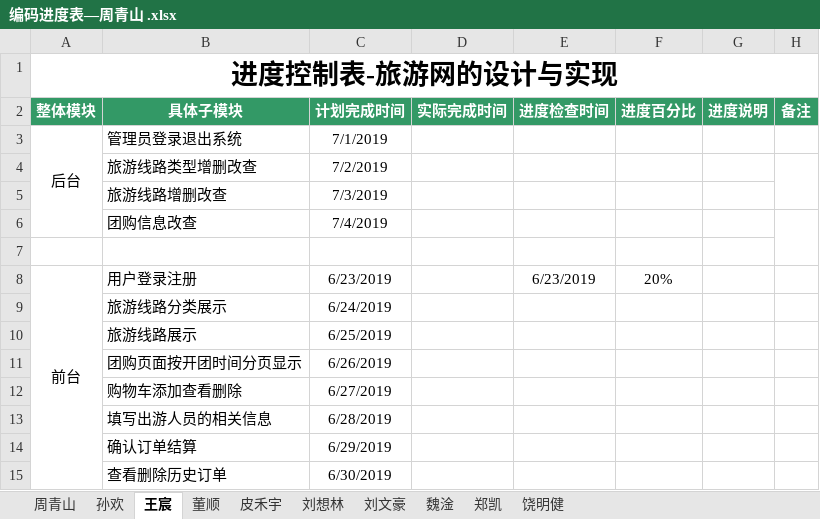
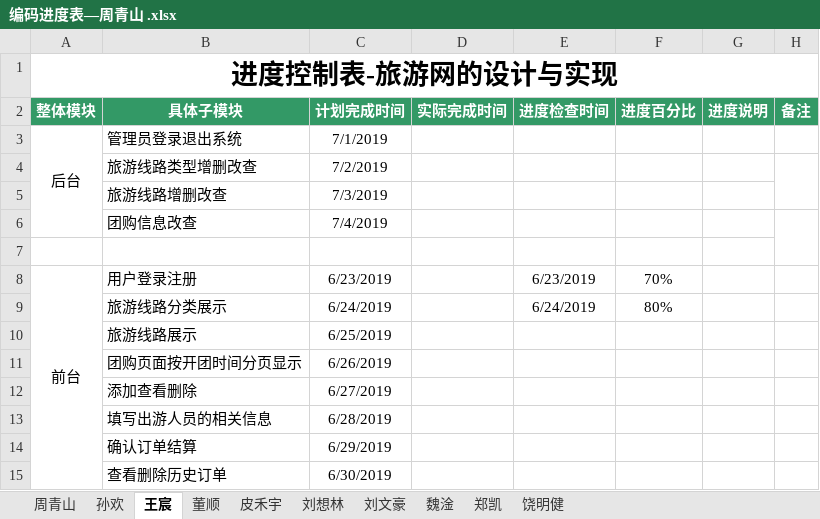
Before and after one commit to hgkj-rj-02/hgkj_02, an Excel workbook: 周青山/编码进度表—周青山 .xlsx, sheet 王宸, drawn as a sheet; values as stored, in another font and other column widths than the file's, no borders; the diff names each change by its address in the sheet, - before the commit and + after, or states it on an @@ line.

```diff
--- a/周青山/编码进度表—周青山 .xlsx (sheet 王宸)
+++ b/周青山/编码进度表—周青山 .xlsx (sheet 王宸)
-F8 (进度百分比): 20%
+F8 (进度百分比): 70%
-E9 (进度检查时间): (empty)
+E9 (进度检查时间): 6/24/2019
-F9 (进度百分比): (empty)
+F9 (进度百分比): 80%
-B12 (具体子模块): 购物车添加查看删除
+B12 (具体子模块): 添加查看删除
```
Also changed, not shown: sheet 董顺, sheet 孙欢, sheet 周青山, sheet 刘文豪, sheet 郑凯, sheet 饶明健, 3 more sheets.
